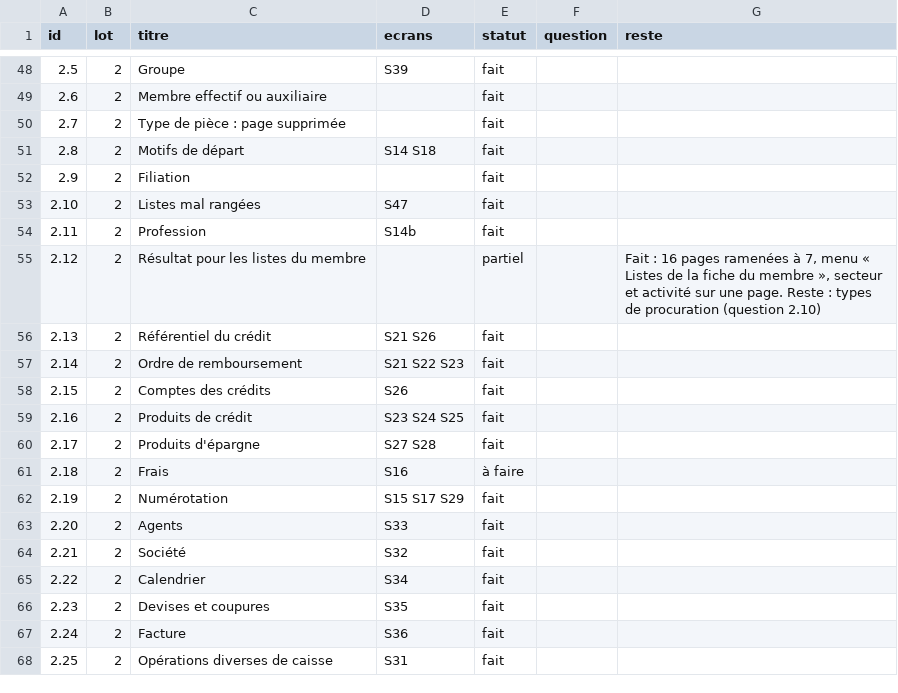
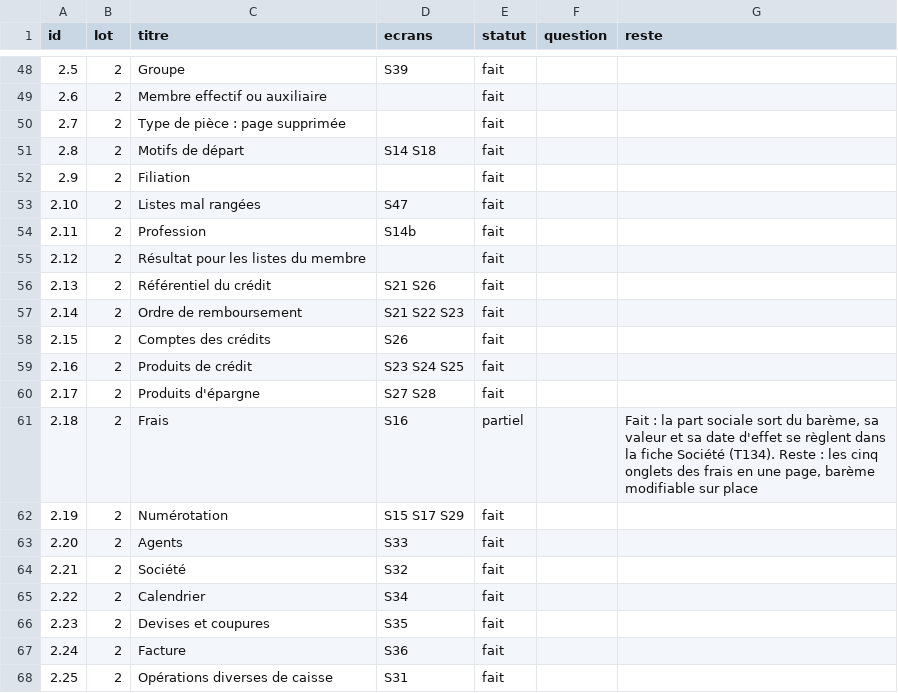
Before and after one commit to manatandu/Microfina-, a CSV file: replica/allegement.csv, drawn as a sheet; only a part is shown, gaps mark what is left out.

```diff
--- a/replica/allegement.csv
+++ b/replica/allegement.csv
@@ -54,3 +54,3 @@ id,lot,titre,ecrans,statut,question,reste
 2.11,2,Profession,S14b,fait,,
-2.12,2,Résultat pour les listes du membre,,partiel,,"Fait : 16 pages ramenées à 7, menu « Listes de la fiche du membre », secteur et activité sur une page. Reste : types de procuration (question 2.10)"
+2.12,2,Résultat pour les listes du membre,,fait,,
 2.13,2,Référentiel du crédit,S21 S26,fait,,
@@ -60,3 +60,3 @@ id,lot,titre,ecrans,statut,question,reste
 2.17,2,Produits d'épargne,S27 S28,fait,,
-2.18,2,Frais,S16,à faire,,
+2.18,2,Frais,S16,partiel,,"Fait : la part sociale sort du barème, sa valeur et sa date d'effet se règlent dans la fiche Société (T134). Reste : les cinq onglets des frais en une page, barème modifiable sur place"
 2.19,2,Numérotation,S15 S17 S29,fait,,
```
Also changed, not shown: replica/decisions.csv, 11 other files.
